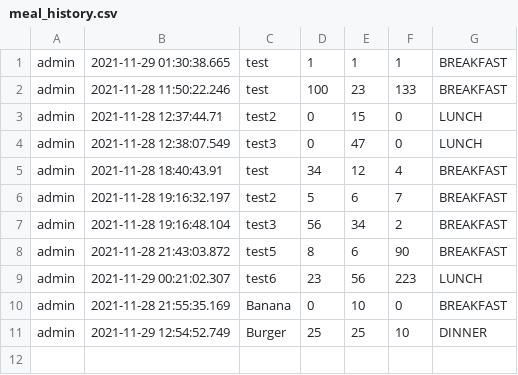
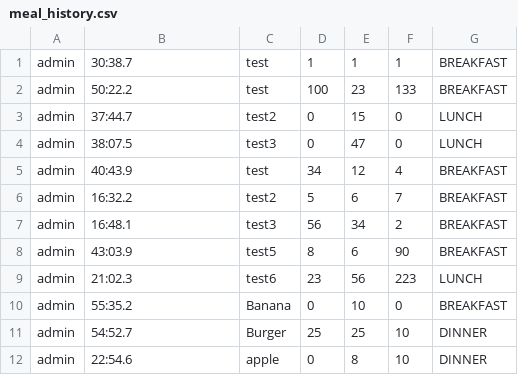
Before and after one commit to KerXiangTeh/CS3443---Energid-V2, a CSV file: data/meal_history.csv, drawn as a sheet.

```diff
--- a/data/meal_history.csv
+++ b/data/meal_history.csv
@@ -1,11 +1,12 @@
-admin,2021-11-29 01:30:38.665,test,1,1,1,BREAKFAST
-admin,2021-11-28 11:50:22.246,test,100,23,133,BREAKFAST
-admin,2021-11-28 12:37:44.71,test2,0,15,0,LUNCH
-admin,2021-11-28 12:38:07.549,test3,0,47,0,LUNCH
-admin,2021-11-28 18:40:43.91,test,34,12,4,BREAKFAST
-admin,2021-11-28 19:16:32.197,test2,5,6,7,BREAKFAST
-admin,2021-11-28 19:16:48.104,test3,56,34,2,BREAKFAST
-admin,2021-11-28 21:43:03.872,test5,8,6,90,BREAKFAST
-admin,2021-11-29 00:21:02.307,test6,23,56,223,LUNCH
-admin,2021-11-28 21:55:35.169,Banana,0,10,0,BREAKFAST
-admin,2021-11-29 12:54:52.749,Burger,25,25,10,DINNER
+admin,30:38.7,test,1,1,1,BREAKFAST
+admin,50:22.2,test,100,23,133,BREAKFAST
+admin,37:44.7,test2,0,15,0,LUNCH
+admin,38:07.5,test3,0,47,0,LUNCH
+admin,40:43.9,test,34,12,4,BREAKFAST
+admin,16:32.2,test2,5,6,7,BREAKFAST
+admin,16:48.1,test3,56,34,2,BREAKFAST
+admin,43:03.9,test5,8,6,90,BREAKFAST
+admin,21:02.3,test6,23,56,223,LUNCH
+admin,55:35.2,Banana,0,10,0,BREAKFAST
+admin,54:52.7,Burger,25,25,10,DINNER
+admin,22:54.6,apple,0,8,10,DINNER
```
Also changed, not shown: data/users.csv, 2 other files.
